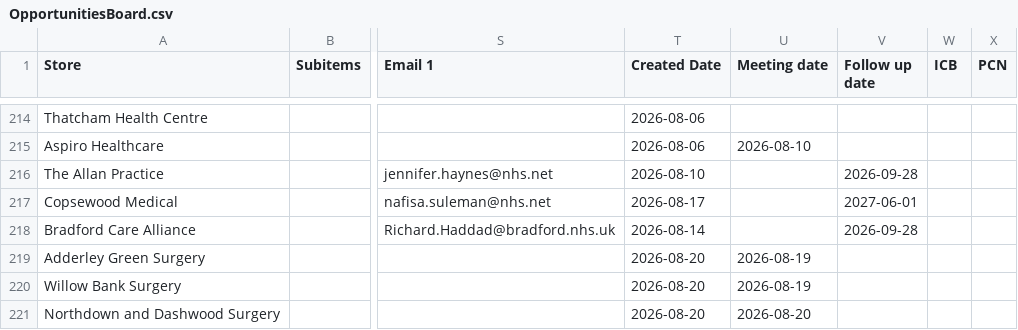
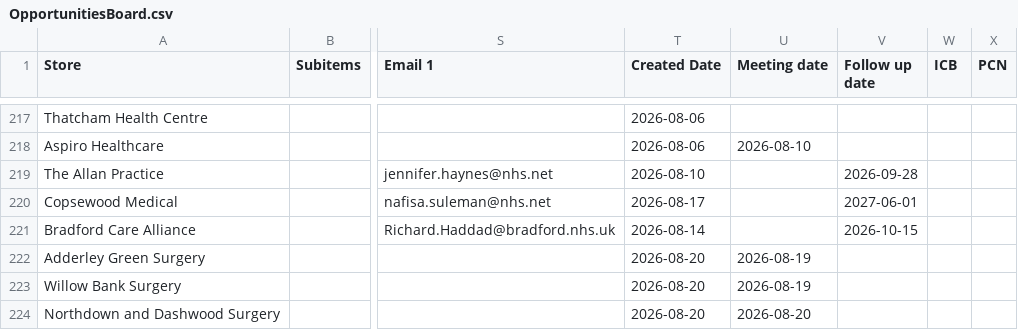
Before and after one commit to JCRedmoorHealth/vercel-mcp-python, a CSV file: Boards data/OpportunitiesBoard.csv, drawn as a sheet; only a part is shown, gaps mark what is left out; addresses are those after the commit; the diff covers the shown part only; the diff names each change by its address in the sheet, - before the commit and + after, or states it on an @@ line.

```diff
--- a/Boards data/OpportunitiesBoard.csv
+++ b/Boards data/OpportunitiesBoard.csv
-V221 (Follow up date): 2026-09-28
+V221 (Follow up date): 2026-10-15
```
Also changed, not shown: 6 added rows and 18 edited cells elsewhere in this file, Boards data/Individuals Board.csv, Boards data/InvoicesAndCollections.csv, 2 other files.
